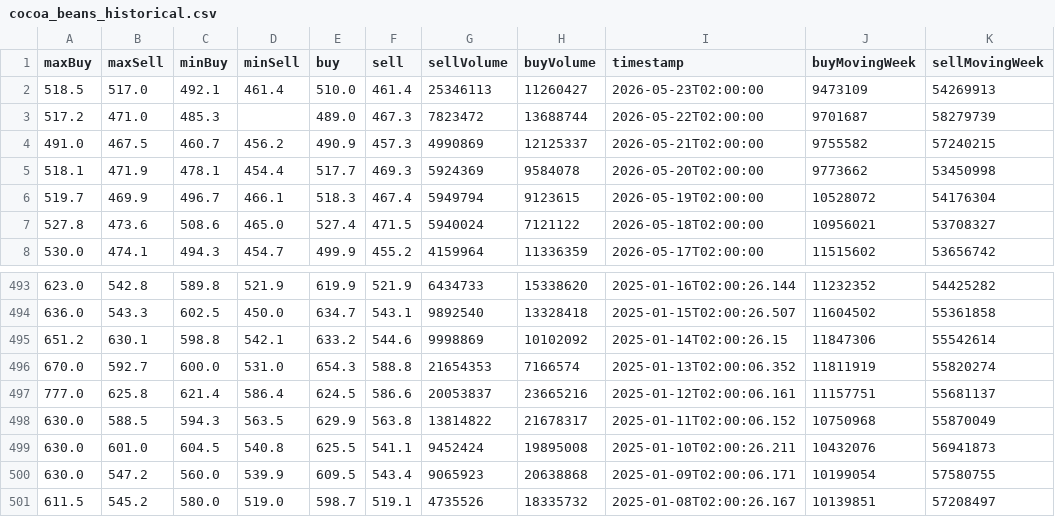
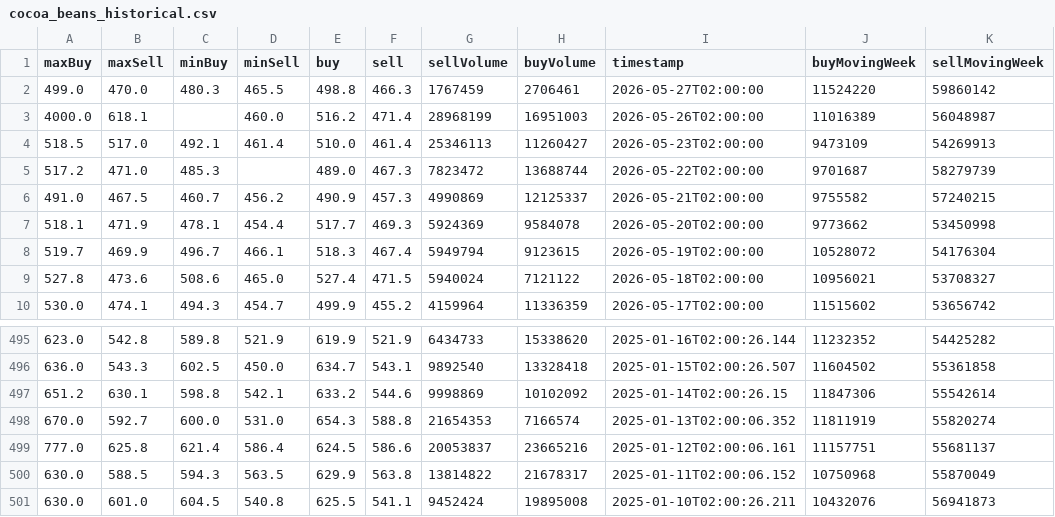
Before and after one commit to Lukee563/Time-Series-Modeling, a CSV file: data/raw/cocoa_beans_historical.csv, drawn as a sheet; only a part is shown, gaps mark what is left out.

```diff
--- a/data/raw/cocoa_beans_historical.csv
+++ b/data/raw/cocoa_beans_historical.csv
@@ -1,2 +1,4 @@
 maxBuy,maxSell,minBuy,minSell,buy,sell,sellVolume,buyVolume,timestamp,buyMovingWeek,sellMovingWeek
+499.0,470.0,480.3,465.5,498.8,466.3,1767459,2706461,2026-05-27T02:00:00,11524220,59860142
+4000.0,618.1,,460.0,516.2,471.4,28968199,16951003,2026-05-26T02:00:00,11016389,56048987
 518.5,517.0,492.1,461.4,510.0,461.4,25346113,11260427,2026-05-23T02:00:00,9473109,54269913
@@ -499,3 +501 @@ maxBuy,maxSell,minBuy,minSell,buy,sell,sellVolume,buyVolume,timestamp,buyMovingW
 630.0,601.0,604.5,540.8,625.5,541.1,9452424,19895008,2025-01-10T02:00:26.211,10432076,56941873
-630.0,547.2,560.0,539.9,609.5,543.4,9065923,20638868,2025-01-09T02:00:06.171,10199054,57580755
-611.5,545.2,580.0,519.0,598.7,519.1,4735526,18335732,2025-01-08T02:00:26.167,10139851,57208497
```
Also changed, not shown: data/cleaned/cocoa_beans_historical_cleaned.csv, 3 other files.
